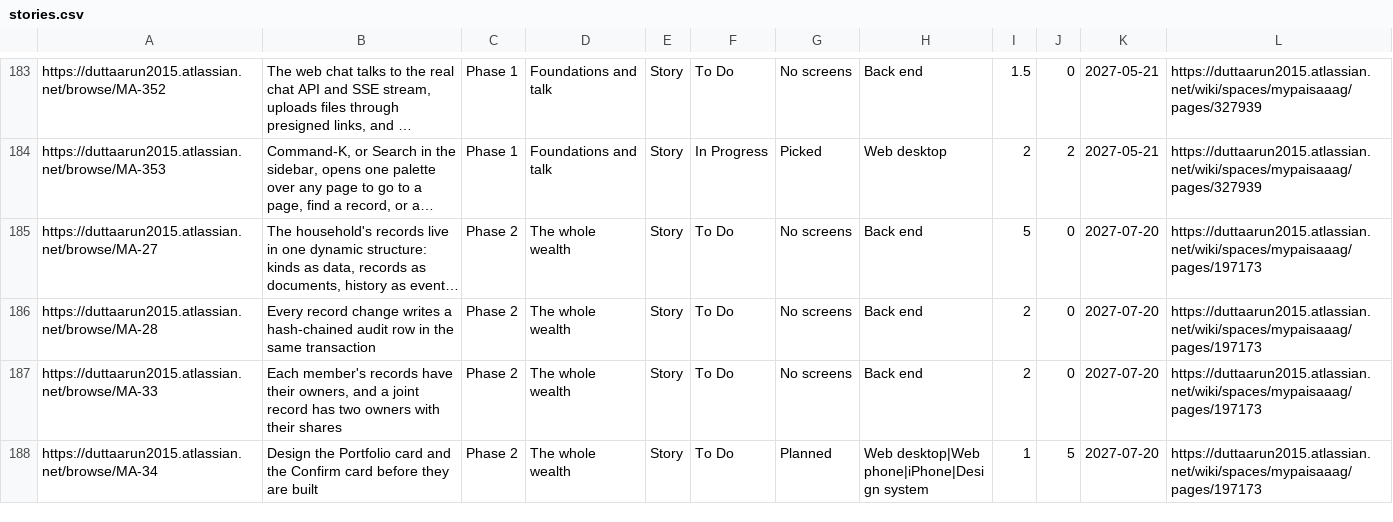
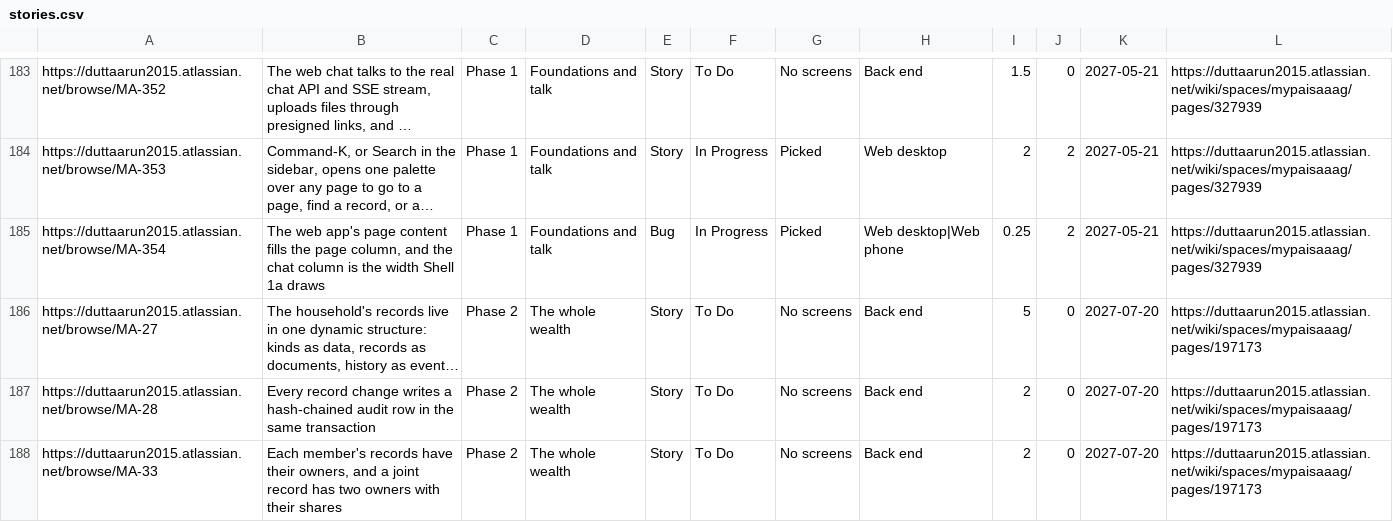
Before and after one commit to gilipersonal/mypaisa-agent, a CSV file: docs/confluence/stories.csv, drawn as a sheet; only a part is shown, gaps mark what is left out; the shorter side is filled out with more unchanged rows; long unchanged cells end in …; the diff names each change by its address in the sheet, - before the commit and + after, or states it on an @@ line.

Commit message:
MA-354: Home's cards fill the page column and the chat column keeps its border outside its width, as Shell 1a draws them; file the bug with its row, plan line and estimate

```diff
--- a/docs/confluence/stories.csv
+++ b/docs/confluence/stories.csv
+row 185: https://duttaarun2015.atlassian.net/browse/MA-354 | The web app's page content fills the page column, and the chat column is the width Shell 1a draws | Phase 1 | Foundations and talk | Bug | In Progress | Picked | Web desktop|Web phone | 0.25 | 2 | 2027-05-21 | https://duttaarun2015.atlassian.net/wiki/spaces/mypaisaaag/pages/327939
```
Also changed, not shown: 12 other files.
